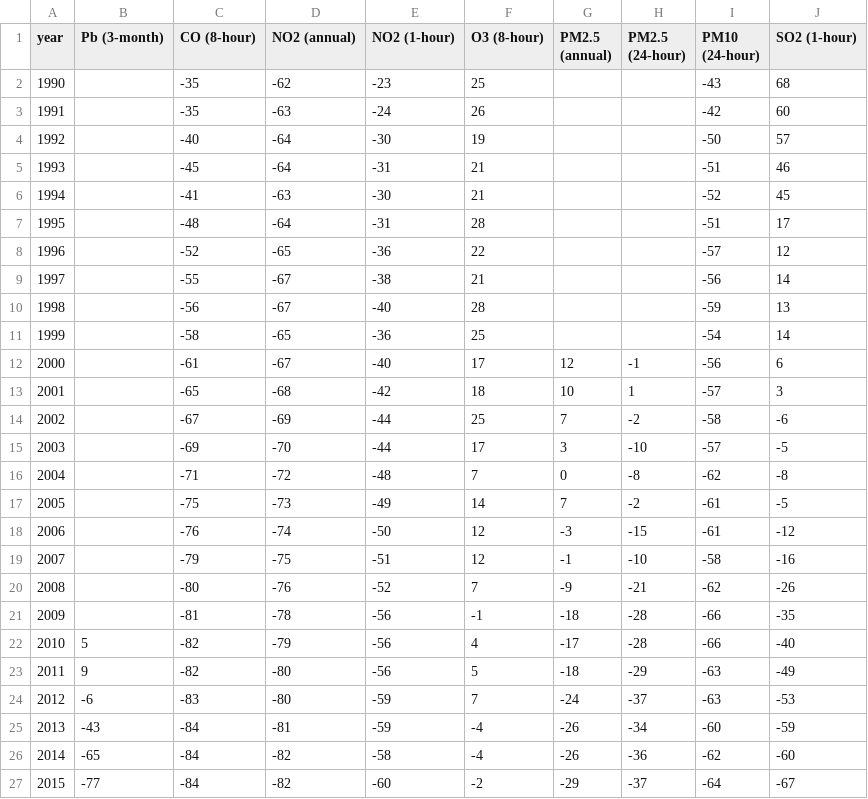
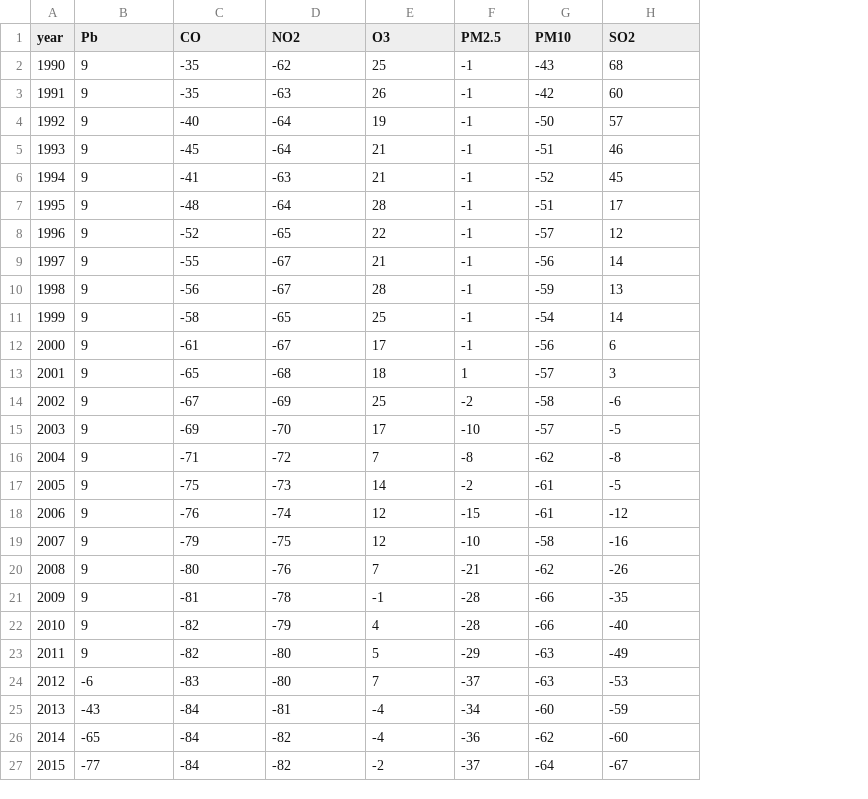
Before and after one commit to dbiswas0605/MCS-DS-CS-416-InteractiveStoryTelling, a CSV file: Data/CurrentTrenddata.csv, drawn as a sheet; only a part is shown; removed rows and columns are numbered as before the commit, all else as after; the diff names each change by its address in the sheet, - before the commit and + after, or states it on an @@ line.

```diff
--- a/Data/CurrentTrenddata.csv
+++ b/Data/CurrentTrenddata.csv
-column E (NO2 (1-hour)), rows 2-27: -23 | -24 | -30 | -31 | -30 | -31 | -36 | -38 | -40 | -36 | -40 | -42 | -44 | -44 | -48 | -49 | -50 | -51 | -52 | -56 | -56 | -56 | -59 | -59 | -58 | -60
-column G (PM2.5 (annual)), rows 12-27: 12 | 10 | 7 | 3 | 0 | 7 | -3 | -1 | -9 | -18 | -17 | -18 | -24 | -26 | -26 | -29
-B1: Pb (3-month)
+B1: Pb
-C1: CO (8-hour)
+C1: CO
-D1: NO2 (annual)
+D1: NO2
-E1: O3 (8-hour)
+E1: O3
-F1: PM2.5 (24-hour)
+F1: PM2.5
-G1: PM10 (24-hour)
+G1: PM10
-H1: SO2 (1-hour)
+H1: SO2
-B2:B21 (Pb): (empty)
+B2:B21 (Pb): 9
-F2:F11 (PM2.5): (empty)
+F2:F11 (PM2.5): -1
-B22 (Pb): 5
+B22 (Pb): 9
```
Also changed, not shown: 2 other files.
